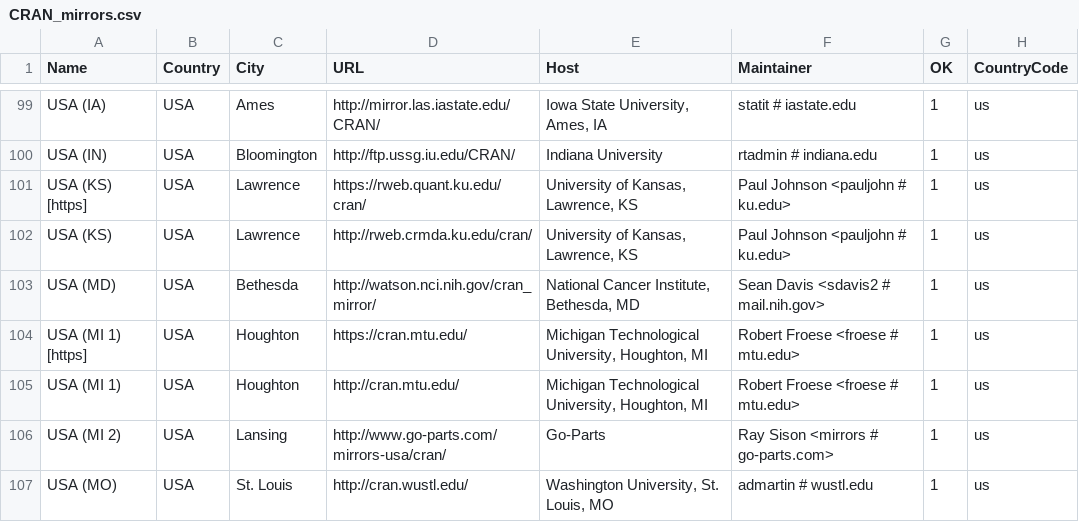
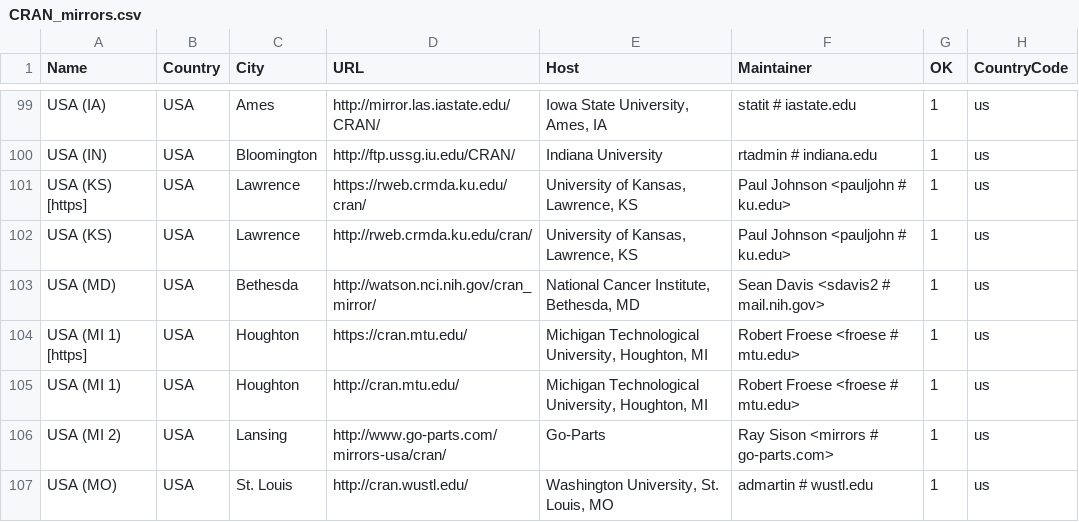
Before and after one commit to LeifAndersen/R, a CSV file: doc/CRAN_mirrors.csv, drawn as a sheet; only a part is shown, gaps mark what is left out; the diff names each change by its address in the sheet, - before the commit and + after, or states it on an @@ line.

Commit message:
Updated.
git-svn-id: https://svn.r-project.org/R/trunk@68998 00db46b3-68df-0310-9c12-caf00c1e9a41

```diff
--- a/doc/CRAN_mirrors.csv
+++ b/doc/CRAN_mirrors.csv
-D101 (URL): https://rweb.quant.ku.edu/cran/
+D101 (URL): https://rweb.crmda.ku.edu/cran/
```
